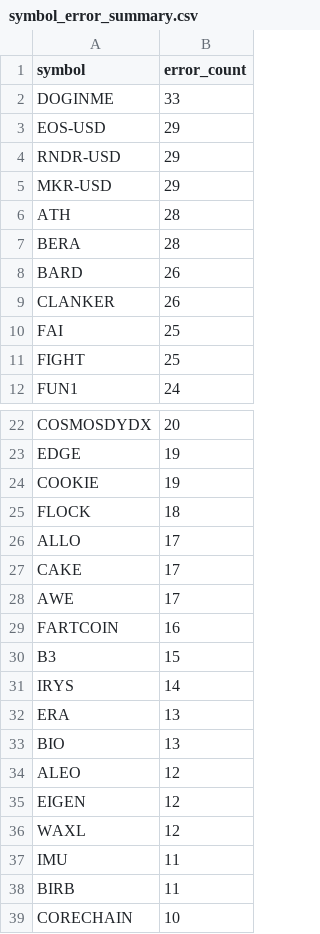
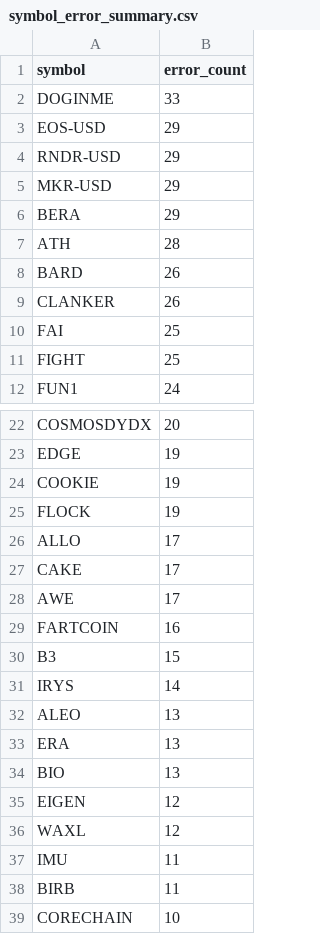
Before and after one commit to stefanbund/stadium-public-data, a CSV file: symbol_error_summary.csv, drawn as a sheet; only a part is shown, gaps mark what is left out.

```diff
--- a/symbol_error_summary.csv
+++ b/symbol_error_summary.csv
@@ -5,4 +5,4 @@ RNDR-USD,29
 MKR-USD,29
+BERA,29
 ATH,28
-BERA,28
 BARD,26
@@ -24,3 +24,3 @@ EDGE,19
 COOKIE,19
-FLOCK,18
+FLOCK,19
 ALLO,17
@@ -31,5 +31,5 @@ B3,15
 IRYS,14
+ALEO,13
 ERA,13
 BIO,13
-ALEO,12
 EIGEN,12
```
Also changed, not shown: coinbase_log_summary.csv, 3 other files.
